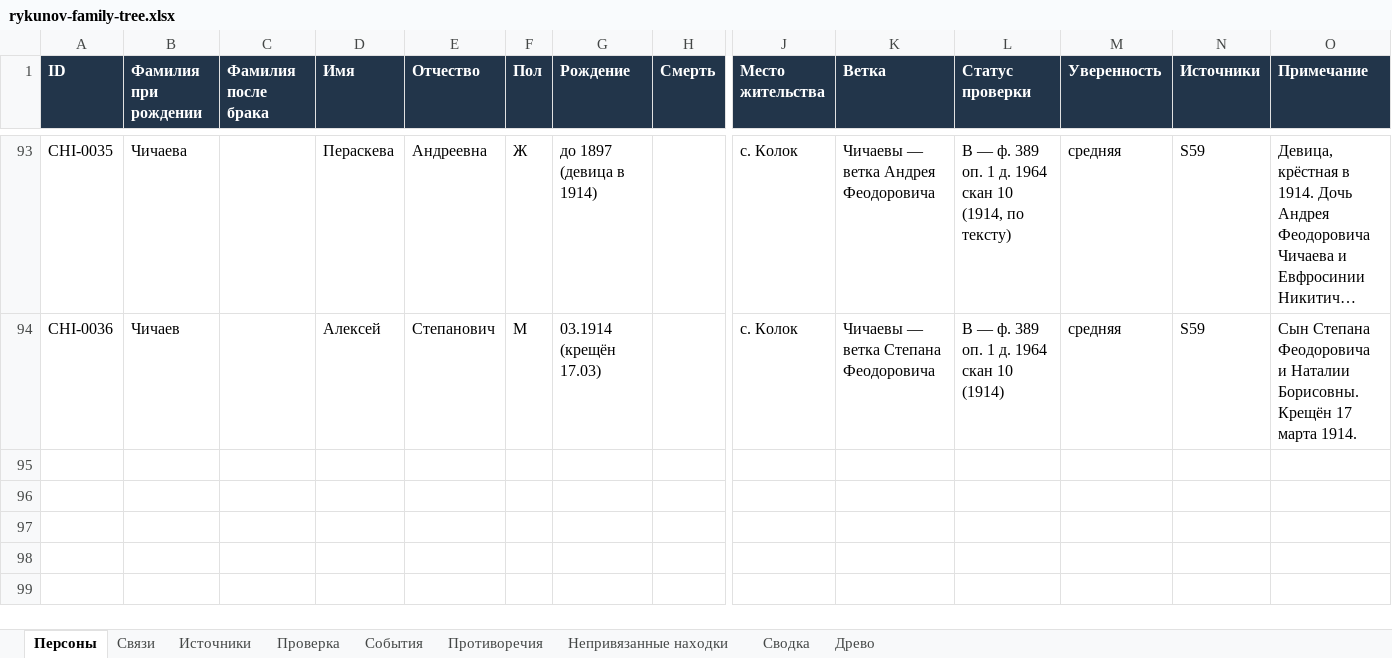
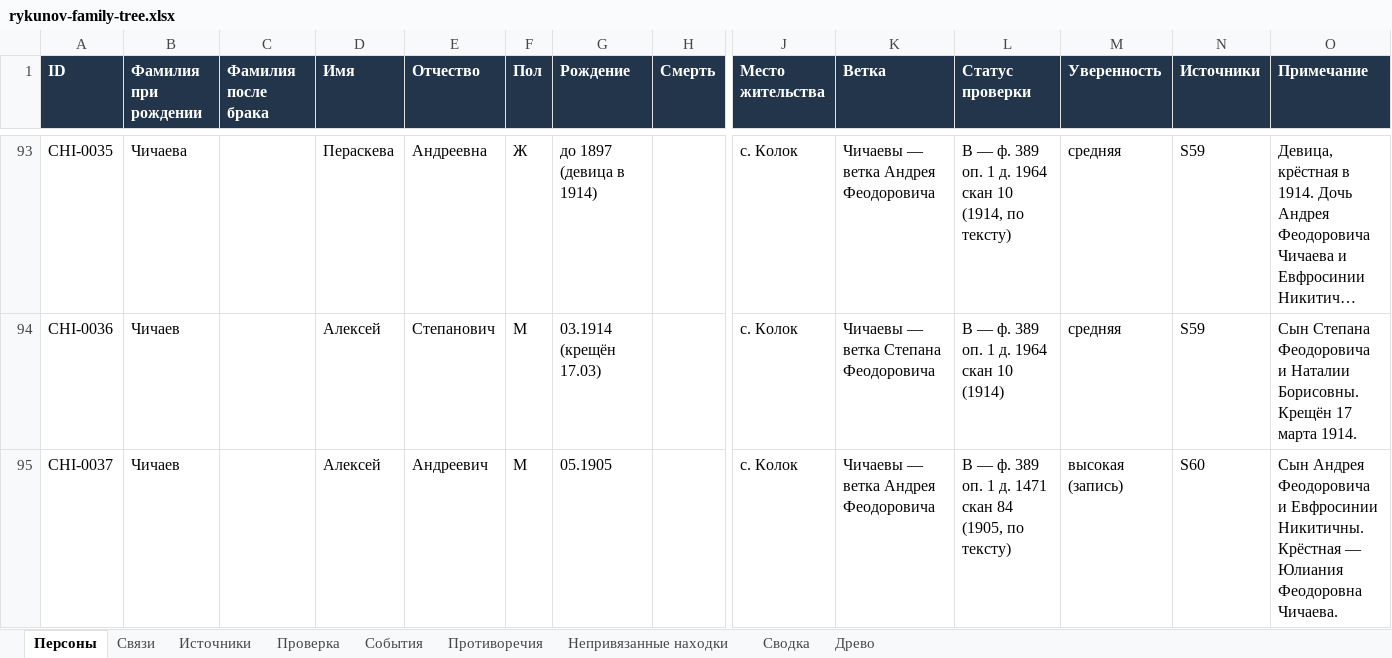
Before and after one commit to kilevoy/rykunov-family-tree, an Excel workbook: data/rykunov-family-tree.xlsx, sheet Персоны, drawn as a sheet; only a part is shown, gaps mark what is left out; long unchanged cells end in …; values as stored, in another font and other column widths than the file's, no borders; rows hold the shown columns only; the diff names each change by its address in the sheet, - before the commit and + after, or states it on an @@ line.

```diff
--- a/data/rykunov-family-tree.xlsx (sheet Персоны)
+++ b/data/rykunov-family-tree.xlsx (sheet Персоны)
+row 95: CHI-0037 | Чичаев |  | Алексей | Андреевич | М | 05.1905 |  | с. Колок | Чичаевы — ветка Андрея Феодоровича | B — ф. 389 оп. 1 д. 1471 скан 84 (1905, по тексту) | высокая (запись) | S60 | Сын Андрея Феодоровича и Евфросинии Никитичны. Крёстная — Юлиания Феодоровна Чичаева.
```
Also changed, not shown: sheet Связи, sheet Источники.
